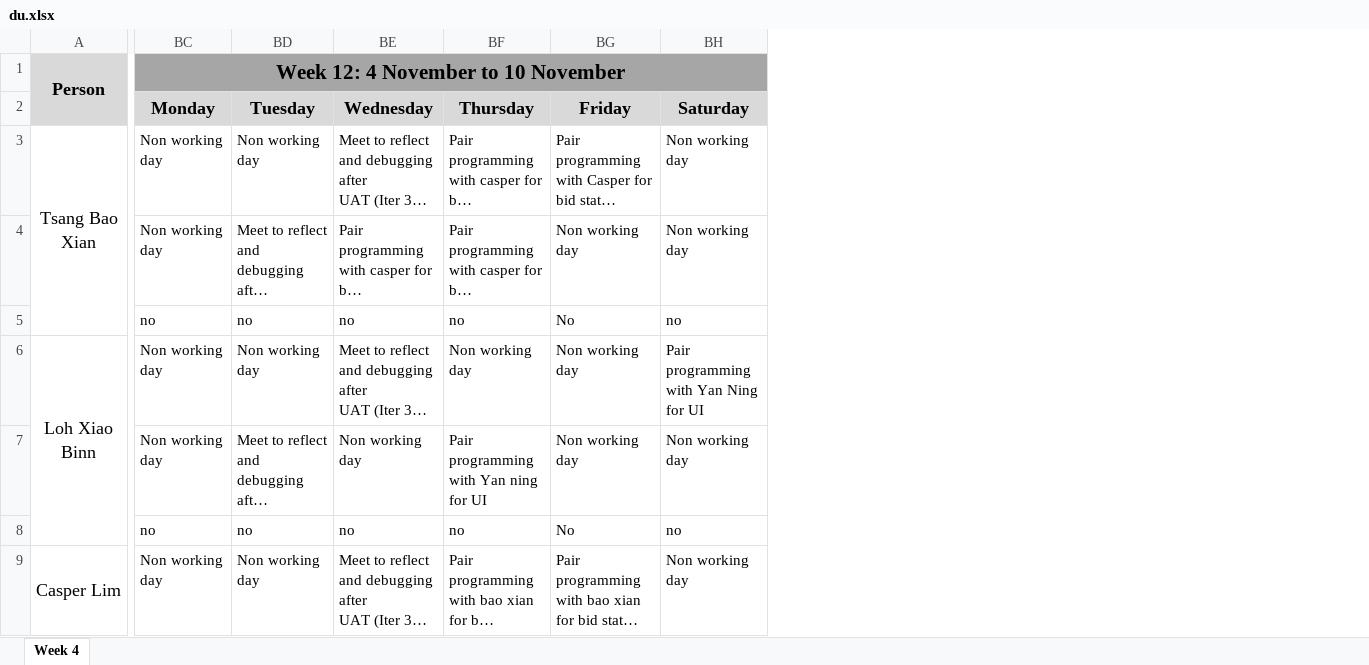
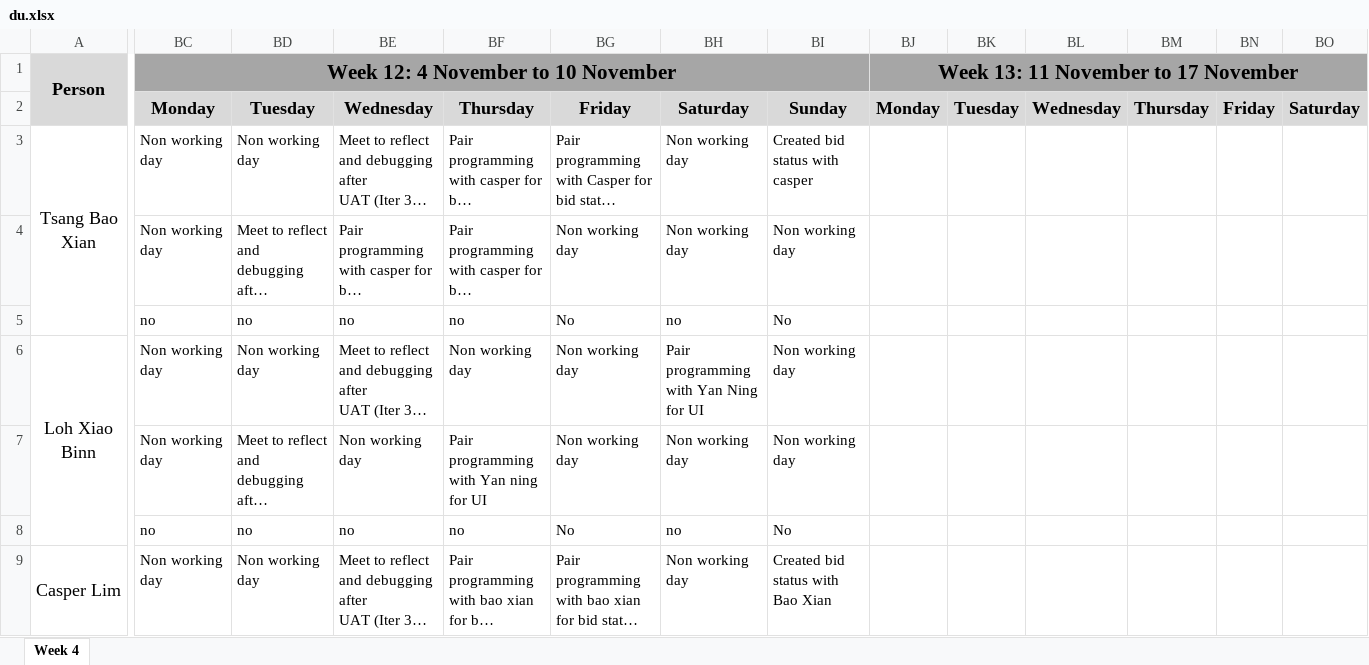
Before and after one commit to xbloh/Online-Course-Bidding-System-, an Excel workbook: metrics/du.xlsx, sheet Week 4, drawn as a sheet; only a part is shown, gaps mark what is left out; long unchanged cells end in …; values as stored, in another font and other column widths than the file's, no borders; removed rows and columns are numbered as before the commit, all else as after; the diff names each change by its address in the sheet, - before the commit and + after, or states it on an @@ line.

Commit message:
Update du.xlsx
Week 12 Daily Updaes - 10 November

```diff
--- a/metrics/du.xlsx (sheet Week 4)
+++ b/metrics/du.xlsx (sheet Week 4)
+column BI, rows 2-9: Sunday | Created bid status with casper | Non working day | No | Non working day | Non working day | No | Created bid status with Bao Xian
+column BJ, rows 1-2: Week 13: 11 November to 17 November | Monday
+column BK, row 2: Tuesday
+column BL, row 2: Wednesday
+column BM, row 2: Thursday
+column BN, row 2: Friday
+column BO, row 2: Saturday
-BC1:BI1 merged
+BC1:BI1 merged
```
